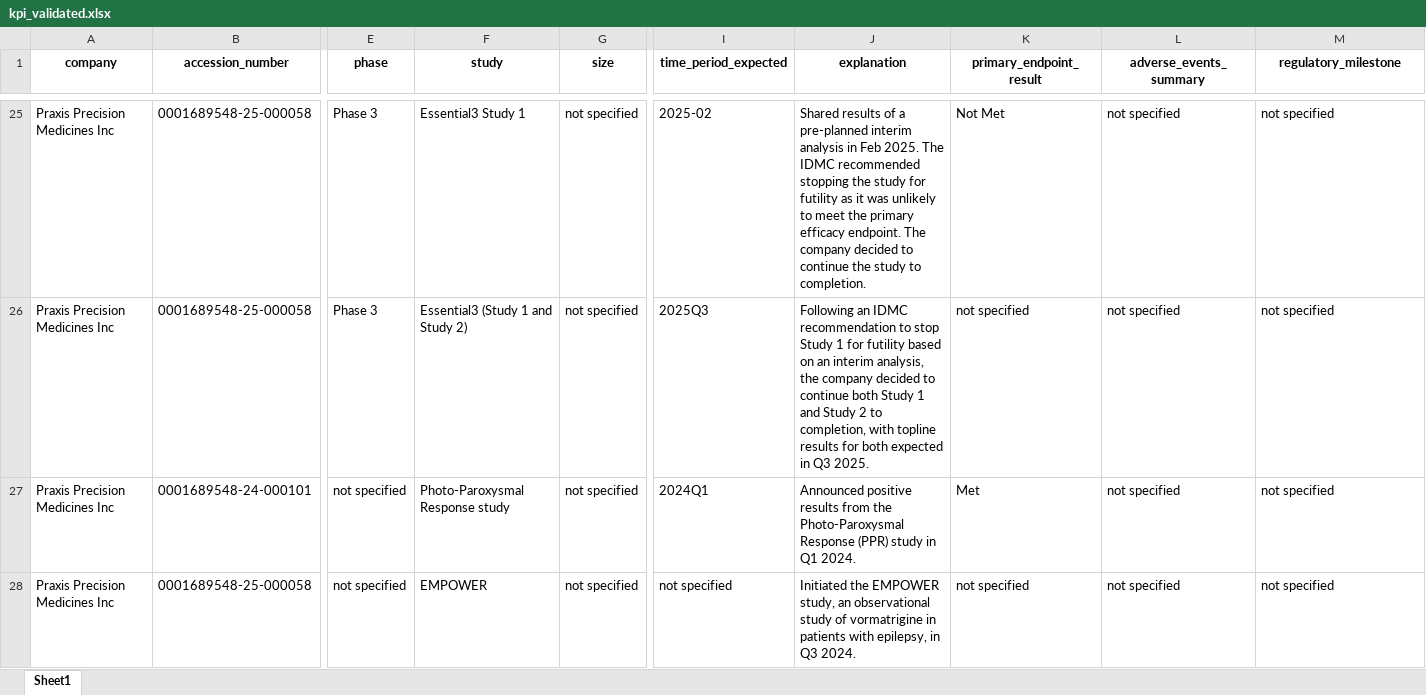
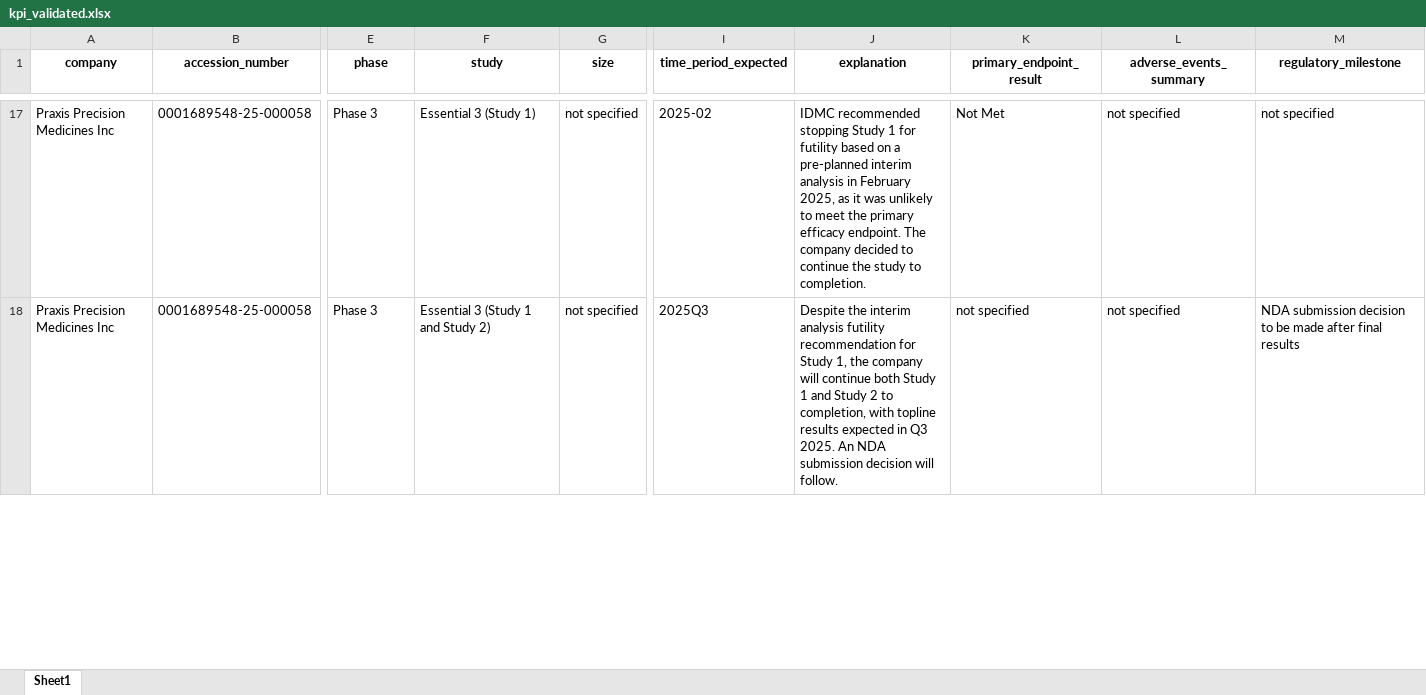
Before and after one commit to harshk2402/investment-report-generator, an Excel workbook: output/kpi_validated.xlsx, sheet Sheet1, drawn as a sheet; only a part is shown, gaps mark what is left out; values as stored, in another font and other column widths than the file's, no borders; removed rows and columns are numbered as before the commit, all else as after; rows hold the shown columns only; the diff covers the shown part only; the diff names each change by its address in the sheet, - before the commit and + after, or states it on an @@ line.

```diff
--- a/output/kpi_validated.xlsx (sheet Sheet1)
+++ b/output/kpi_validated.xlsx (sheet Sheet1)
-F17 (study): Essential3 Study 1
+F17 (study): Essential 3 (Study 1)
-J17 (explanation): Shared results of a pre-planned interim analysis in Feb 2025. The IDMC recommended stopping the study for futility as it…
+J17 (explanation): IDMC recommended stopping Study 1 for futility based on a pre-planned interim analysis in February 2025, as it…
-F18 (study): Essential3 (Study 1 and Study 2)
+F18 (study): Essential 3 (Study 1 and Study 2)
-J18 (explanation): Following an IDMC recommendation to stop Study 1 for futility based on an interim analysis, the company decided to continue both Study 1 and Study 2 to completion, with topline results for both expected in Q3 2025.
+J18 (explanation): Despite the interim analysis futility recommendation for Study 1, the company will continue both Study 1 and Study 2 to completion, with topline results expected in Q3 2025. An NDA submission decision will follow.
-M18 (regulatory_milestone): not specified
+M18 (regulatory_milestone): NDA submission decision to be made after final results
-row 27: Praxis Precision Medicines Inc | 0001689548-24-000101 | not specified | Photo-Paroxysmal Response study | not specified | 2024Q1 | Announced positive results from the Photo-Paroxysmal Response (PPR) study in Q1 2024. | Met | not specified | not specified
-row 28: Praxis Precision Medicines Inc | 0001689548-25-000058 | not specified | EMPOWER | not specified | not specified | Initiated the EMPOWER study, an observational study of vormatrigine in patients with epilepsy, in Q3 2024. | not specified | not specified | not specified
```
Also changed, not shown: 4 added rows, 14 removed rows and 59 edited cells elsewhere in this sheet, output/kpi_original.xlsx, 15 other files.
